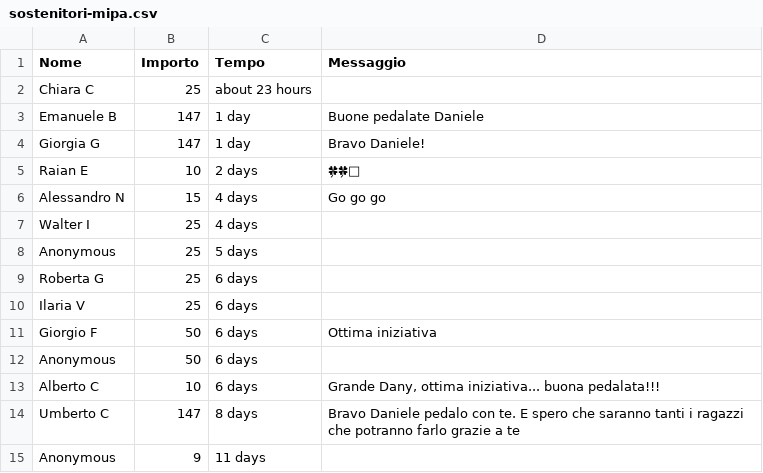
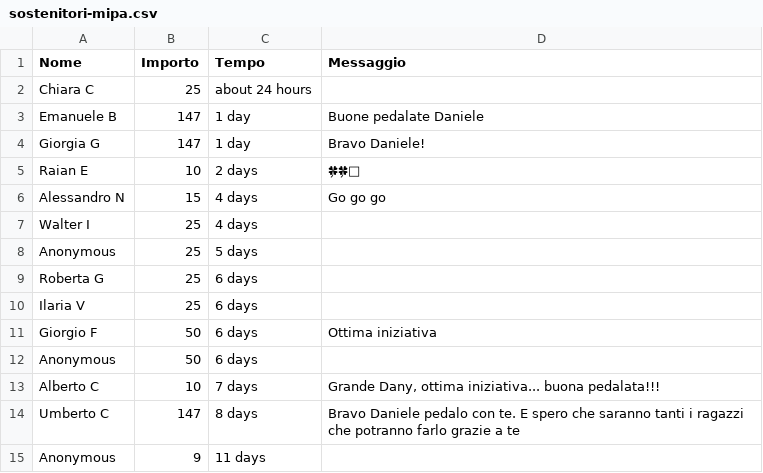
Before and after one commit to dannybag/inbiciperilmondo, a CSV file: sostenitori-mipa.csv, drawn as a sheet; only a part is shown.

```diff
--- a/sostenitori-mipa.csv
+++ b/sostenitori-mipa.csv
@@ -1,3 +1,3 @@
 "Nome","Importo","Tempo","Messaggio"
-"Chiara C","25","about 23 hours",""
+"Chiara C","25","about 24 hours",""
 "Emanuele B","147","1 day","Buone pedalate Daniele"
@@ -12,3 +12,3 @@
 "Anonymous","50","6 days",""
-"Alberto C","10","6 days","Grande Dany, ottima iniziativa... buona pedalata!!!"
+"Alberto C","10","7 days","Grande Dany, ottima iniziativa... buona pedalata!!!"
 "Umberto C","147","8 days","Bravo Daniele pedalo con te. E spero che saranno tanti i ragazzi che potranno farlo grazie a te"
```
Also changed, not shown: 1 other file.
